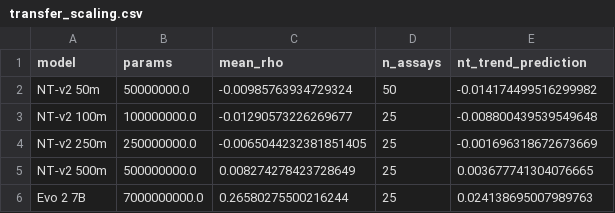
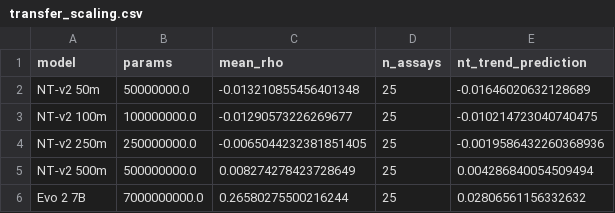
Before and after one commit to saanviiyer/biologos, a CSV file: results/transfer_scaling.csv, drawn as a sheet.

```diff
--- a/results/transfer_scaling.csv
+++ b/results/transfer_scaling.csv
@@ -1,6 +1,6 @@
 model,params,mean_rho,n_assays,nt_trend_prediction
-NT-v2 50m,50000000.0,-0.00985763934729324,50,-0.014174499516299982
-NT-v2 100m,100000000.0,-0.01290573226269677,25,-0.008800439539549648
-NT-v2 250m,250000000.0,-0.0065044232381851405,25,-0.001696318672673669
-NT-v2 500m,500000000.0,0.008274278423728649,25,0.003677741304076665
-Evo 2 7B,7000000000.0,0.26580275500216244,25,0.024138695007989763
+NT-v2 50m,50000000.0,-0.013210855456401348,25,-0.01646020632128689
+NT-v2 100m,100000000.0,-0.01290573226269677,25,-0.010214723040740475
+NT-v2 250m,250000000.0,-0.0065044232381851405,25,-0.0019586432260368936
+NT-v2 500m,500000000.0,0.008274278423728649,25,0.004286840054509494
+Evo 2 7B,7000000000.0,0.26580275500216244,25,0.02806561156332632
```
Also changed, not shown: 5 other files.
